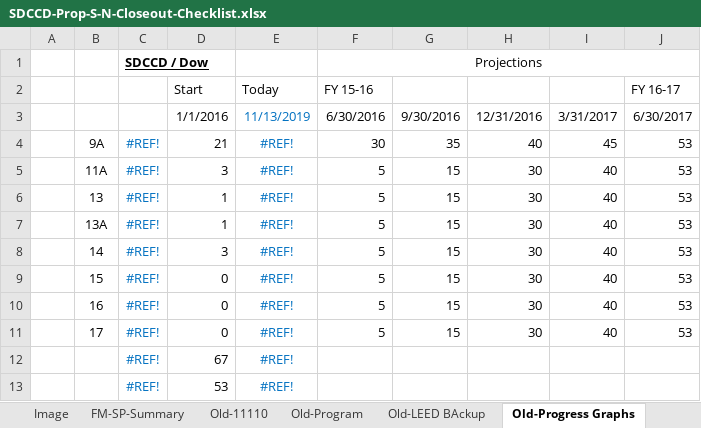
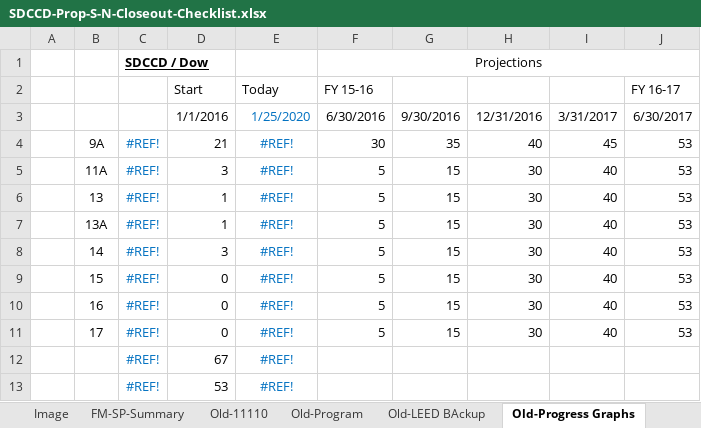
Before and after one commit to stevedowpe/Project-03, an Excel workbook: resource/SDCCD-Prop-S-N-Closeout-Checklist.xlsx, sheet Old-Progress Graphs, drawn as a sheet; values as stored, in another font and other column widths than the file's, no borders; charts and pictures not drawn; the diff names each change by its address in the sheet, - before the commit and + after, or states it on an @@ line.

```diff
--- a/resource/SDCCD-Prop-S-N-Closeout-Checklist.xlsx (sheet Old-Progress Graphs)
+++ b/resource/SDCCD-Prop-S-N-Closeout-Checklist.xlsx (sheet Old-Progress Graphs)
-E3: 11/13/2019
+E3: 1/25/2020
```
Also changed, not shown: sheet Old-08-Warranties, sheet Program, charts or pictures, 3 other files.
